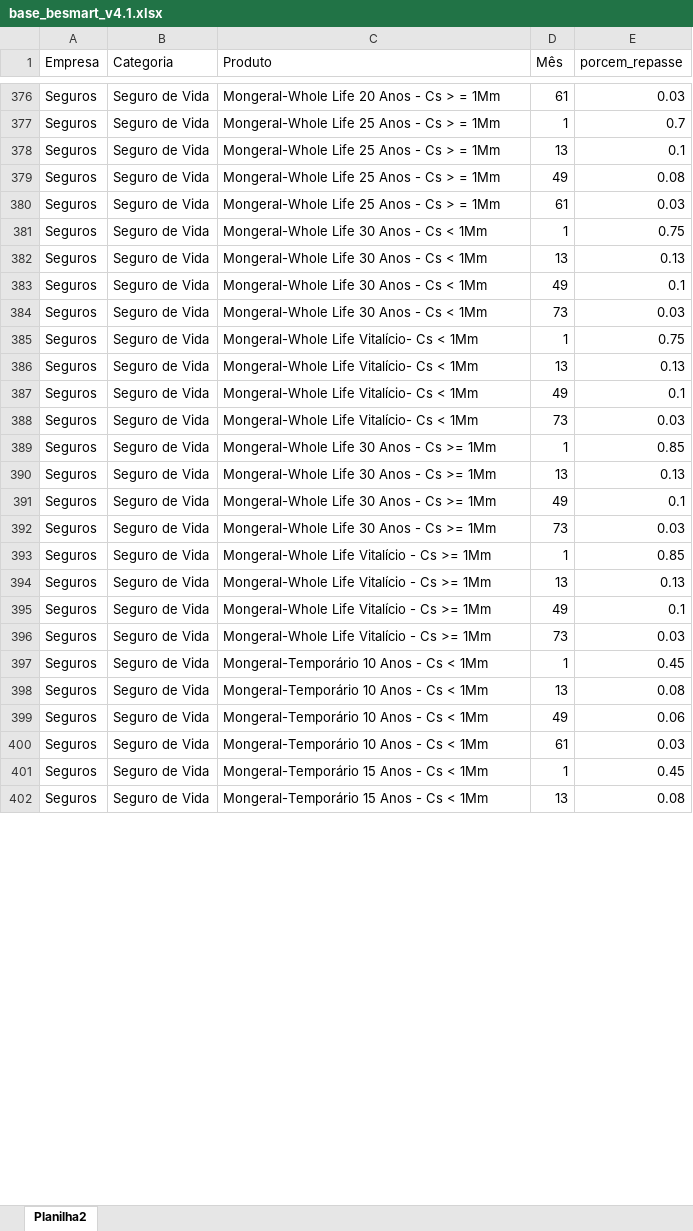
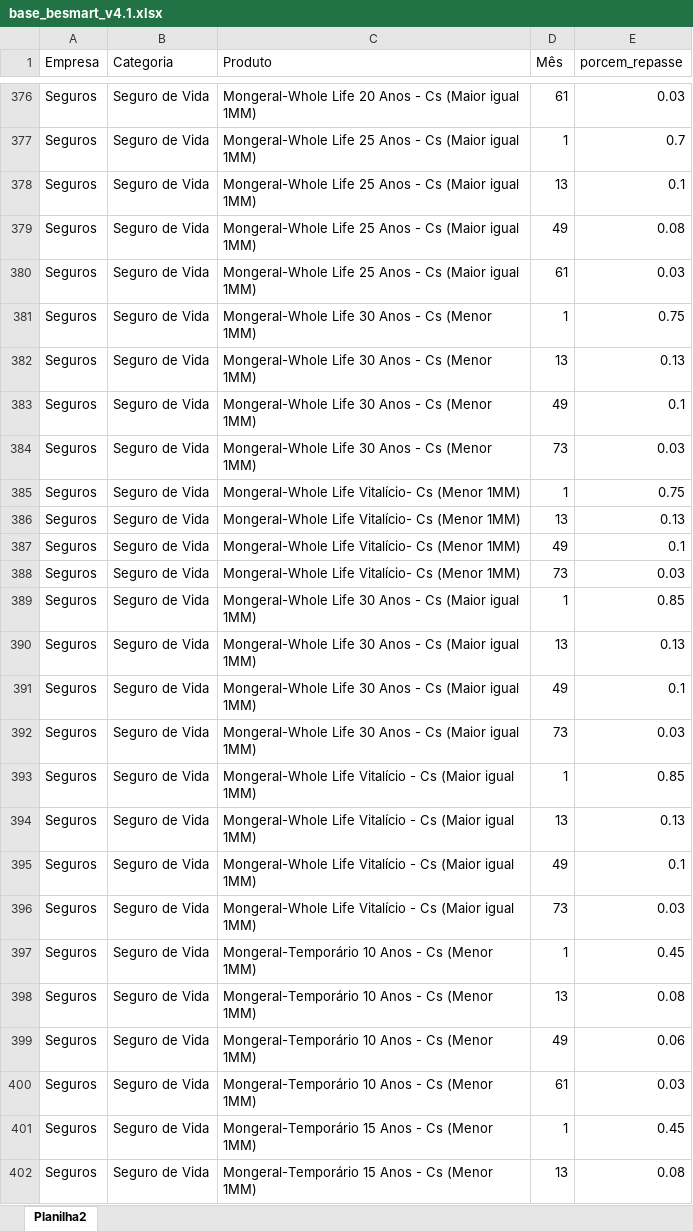
Before and after one commit to madebyperformance/simulador_be_smart, an Excel workbook: base_besmart_v4.1.xlsx, sheet Planilha2, drawn as a sheet; only a part is shown, gaps mark what is left out; values as stored, in another font and other column widths than the file's, no borders; the diff covers the shown part only; the diff names each change by its address in the sheet, - before the commit and + after, or states it on an @@ line.

```diff
--- a/base_besmart_v4.1.xlsx (sheet Planilha2)
+++ b/base_besmart_v4.1.xlsx (sheet Planilha2)
-C376 (Produto): Mongeral-Whole Life 20 Anos - Cs > = 1Mm
+C376 (Produto): Mongeral-Whole Life 20 Anos - Cs (Maior igual 1MM)
-C377:C380 (Produto): Mongeral-Whole Life 25 Anos - Cs > = 1Mm
+C377:C380 (Produto): Mongeral-Whole Life 25 Anos - Cs (Maior igual 1MM)
-C381:C384 (Produto): Mongeral-Whole Life 30 Anos - Cs < 1Mm
+C381:C384 (Produto): Mongeral-Whole Life 30 Anos - Cs (Menor 1MM)
-C385:C388 (Produto): Mongeral-Whole Life Vitalício- Cs < 1Mm
+C385:C388 (Produto): Mongeral-Whole Life Vitalício- Cs (Menor 1MM)
-C389:C392 (Produto): Mongeral-Whole Life 30 Anos - Cs >= 1Mm
+C389:C392 (Produto): Mongeral-Whole Life 30 Anos - Cs (Maior igual 1MM)
-C393:C396 (Produto): …- Cs >= 1Mm
+C393:C396 (Produto): …- Cs (Maior igual 1MM)
-C397:C400 (Produto): Mongeral-Temporário 10 Anos - Cs < 1Mm
+C397:C400 (Produto): Mongeral-Temporário 10 Anos - Cs (Menor 1MM)
-C401:C402 (Produto): Mongeral-Temporário 15 Anos - Cs < 1Mm
+C401:C402 (Produto): Mongeral-Temporário 15 Anos - Cs (Menor 1MM)
```
Also changed, not shown: 77 edited cells elsewhere in this sheet.
